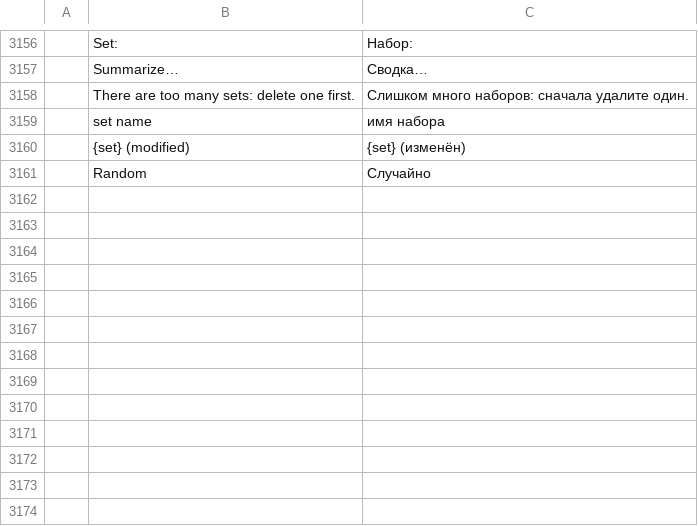
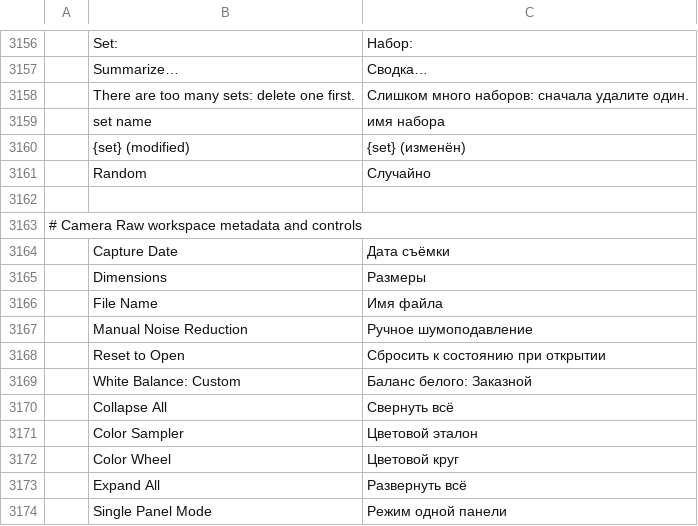
Before and after one commit to SonaliHar/photocraft, a TSV file: crates/ui-egui/src/i18n/ru.tsv, drawn as a sheet; only a part is shown, gaps mark what is left out; the diff names each change by its address in the sheet, - before the commit and + after, or states it on an @@ line.

```diff
--- a/crates/ui-egui/src/i18n/ru.tsv
+++ b/crates/ui-egui/src/i18n/ru.tsv
+row 3162: (empty)
+row 3163: # Camera Raw workspace metadata and controls
+row 3164:  | Capture Date | Дата съёмки
+row 3165:  | Dimensions | Размеры
+row 3166:  | File Name | Имя файла
+row 3167:  | Manual Noise Reduction | Ручное шумоподавление
+row 3168:  | Reset to Open | Сбросить к состоянию при открытии
+row 3169:  | White Balance: Custom | Баланс белого: Заказной
+row 3170:  | Collapse All | Свернуть всё
+row 3171:  | Color Sampler | Цветовой эталон
+row 3172:  | Color Wheel | Цветовой круг
+row 3173:  | Expand All | Развернуть всё
+row 3174:  | Single Panel Mode | Режим одной панели
```
Also changed, not shown: crates/ui-egui/src/i18n/el.tsv, crates/ui-egui/src/i18n/fr.tsv, 35 other files.
